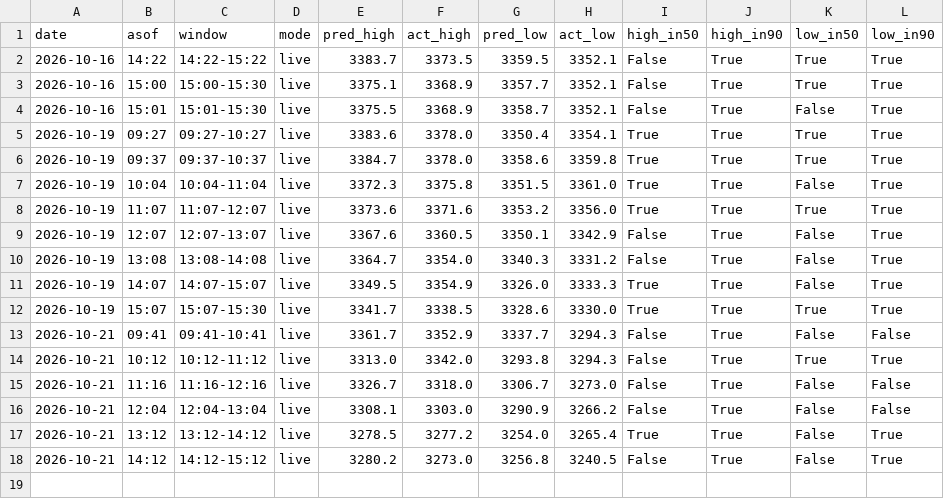
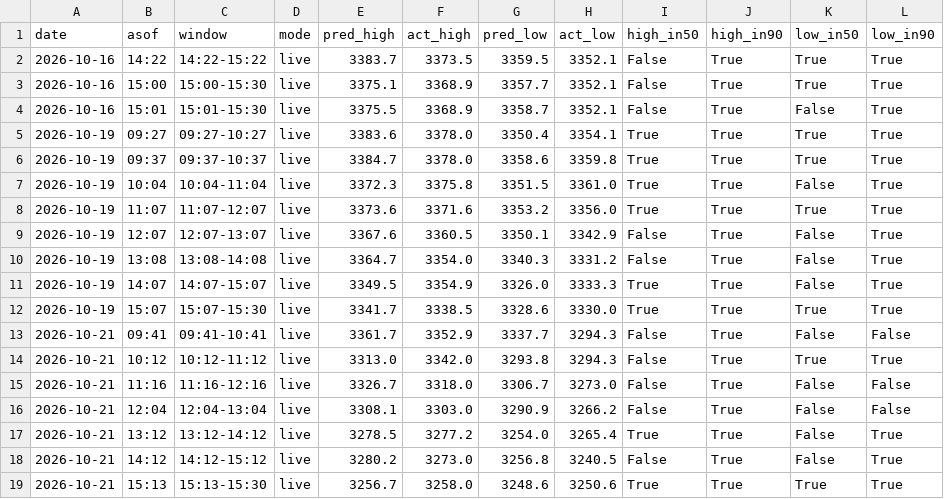
Before and after one commit to shauryaa1808g-max/pred_18, a CSV file: results/hourly_table_scored.csv, drawn as a sheet.

```diff
--- a/results/hourly_table_scored.csv
+++ b/results/hourly_table_scored.csv
@@ -18 +18,2 @@ date,asof,window,mode,pred_high,act_high,pred_low,act_low,high_in50,high_in90,lo
 2026-10-21,14:12,14:12-15:12,live,3280.2,3273.0,3256.8,3240.5,False,True,False,True
+2026-10-21,15:13,15:13-15:30,live,3256.7,3258.0,3248.6,3250.6,True,True,True,True
```
Also changed, not shown: results/live_hl_bars_1m.csv, results/readings/by_day/2026-10-21.csv, 2 other files.
